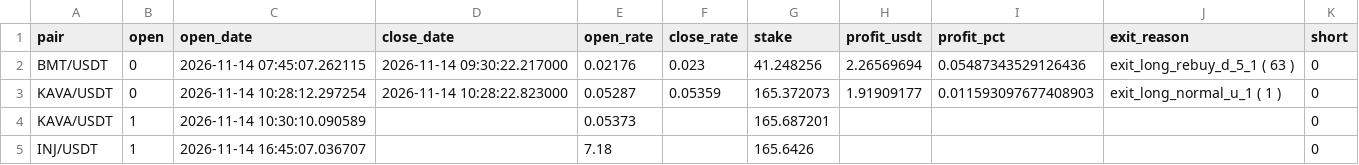
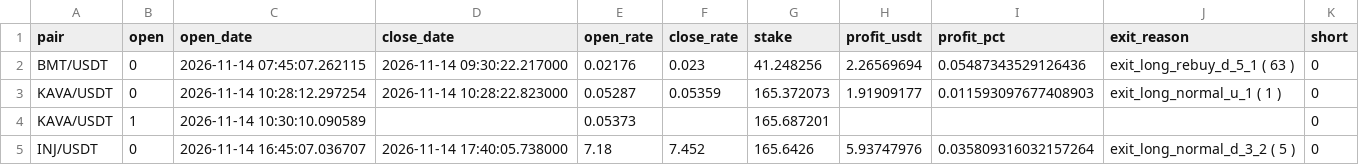
Before and after one commit to artemtatarintsev98/redline-bot, a CSV file: ft/nfisl/out_trades.csv, drawn as a sheet.

```diff
--- a/ft/nfisl/out_trades.csv
+++ b/ft/nfisl/out_trades.csv
@@ -4,2 +4,2 @@ KAVA/USDT,0,2026-11-14 10:28:12.297254,2026-11-14 10:28:22.823000,0.05287,0.0535
 KAVA/USDT,1,2026-11-14 10:30:10.090589,,0.05373,,165.687201,,,,0
-INJ/USDT,1,2026-11-14 16:45:07.036707,,7.18,,165.6426,,,,0
+INJ/USDT,0,2026-11-14 16:45:07.036707,2026-11-14 17:40:05.738000,7.18,7.452,165.6426,5.93747976,0.035809316032157264,exit_long_normal_d_3_2 ( 5 ),0
```
Also changed, not shown: ft/nfi/out_trades.csv, ft/nfi10k/out_trades.csv, 6 other files.
